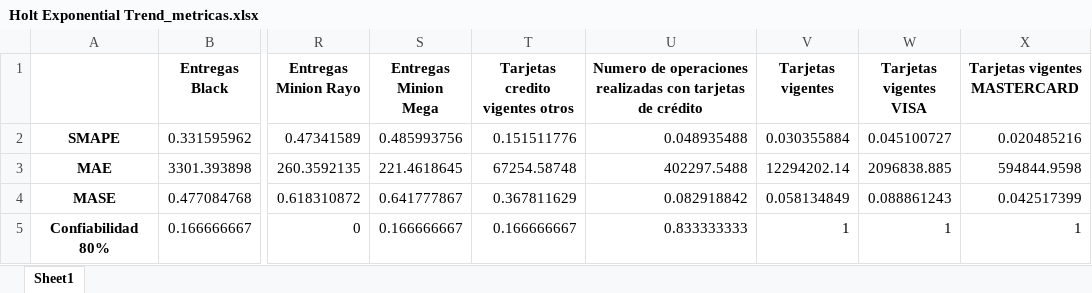
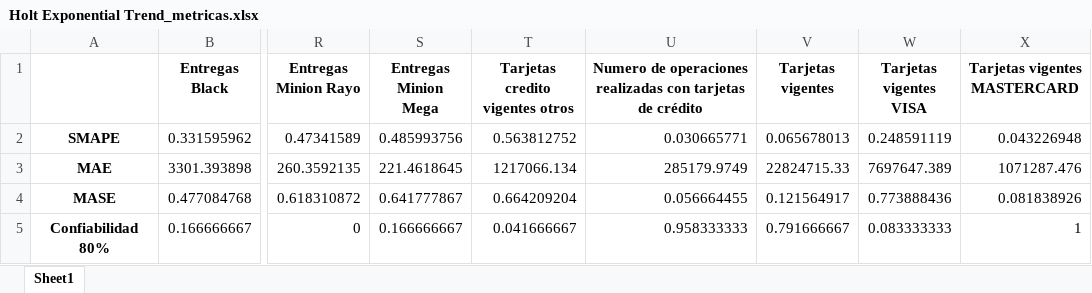
Before and after one commit to TimesNR/ProyectoIntegrador, an Excel workbook: BaseDeDatos/Holt Exponential Trend_metricas.xlsx, sheet Sheet1, drawn as a sheet; only a part is shown, gaps mark what is left out; values as stored, in another font and other column widths than the file's, no borders; the diff names each change by its address in the sheet, - before the commit and + after, or states it on an @@ line.

```diff
--- a/BaseDeDatos/Holt Exponential Trend_metricas.xlsx (sheet Sheet1)
+++ b/BaseDeDatos/Holt Exponential Trend_metricas.xlsx (sheet Sheet1)
-T2 (Tarjetas credito vigentes otros): 0.151511776
+T2 (Tarjetas credito vigentes otros): 0.563812752
-U2: 0.048935488
+U2: 0.030665771
-V2 (Tarjetas vigentes): 0.030355884
+V2 (Tarjetas vigentes): 0.065678013
-W2 (Tarjetas vigentes VISA): 0.045100727
+W2 (Tarjetas vigentes VISA): 0.248591119
-X2 (Tarjetas vigentes MASTERCARD): 0.020485216
+X2 (Tarjetas vigentes MASTERCARD): 0.043226948
-T3 (Tarjetas credito vigentes otros): 67254.58748
+T3 (Tarjetas credito vigentes otros): 1217066.134
-U3: 402297.5488
+U3: 285179.9749
-V3 (Tarjetas vigentes): 12294202.14
+V3 (Tarjetas vigentes): 22824715.33
-W3 (Tarjetas vigentes VISA): 2096838.885
+W3 (Tarjetas vigentes VISA): 7697647.389
-X3 (Tarjetas vigentes MASTERCARD): 594844.9598
+X3 (Tarjetas vigentes MASTERCARD): 1071287.476
-T4 (Tarjetas credito vigentes otros): 0.367811629
+T4 (Tarjetas credito vigentes otros): 0.664209204
-U4: 0.082918842
+U4: 0.056664455
-V4 (Tarjetas vigentes): 0.058134849
+V4 (Tarjetas vigentes): 0.121564917
-W4 (Tarjetas vigentes VISA): 0.088861243
+W4 (Tarjetas vigentes VISA): 0.773888436
-X4 (Tarjetas vigentes MASTERCARD): 0.042517399
+X4 (Tarjetas vigentes MASTERCARD): 0.081838926
-T5 (Tarjetas credito vigentes otros): 0.166666667
+T5 (Tarjetas credito vigentes otros): 0.041666667
-U5: 0.833333333
+U5: 0.958333333
-V5 (Tarjetas vigentes): 1
+V5 (Tarjetas vigentes): 0.791666667
-W5 (Tarjetas vigentes VISA): 1
+W5 (Tarjetas vigentes VISA): 0.083333333
```
Also changed, not shown: BaseDeDatos/Holt Exponential Trend_values.xlsx, BaseDeDatos/Multiplicativo_metricas.xlsx, 22 other files.
